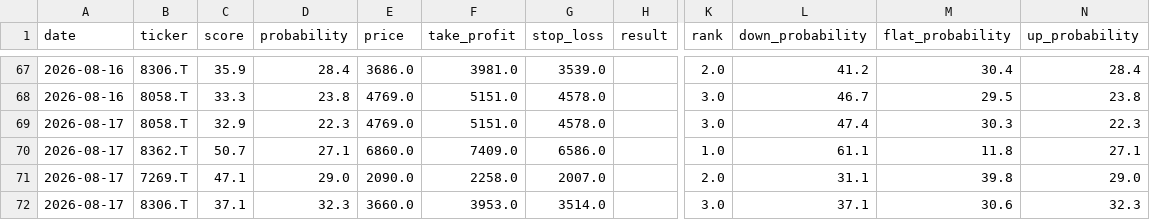
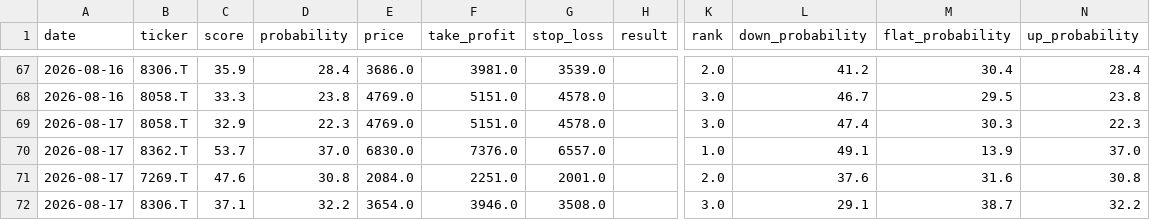
Before and after one commit to aifuu/stock-ai, a CSV file: prediction_history.csv, drawn as a sheet; only a part is shown, gaps mark what is left out; the diff names each change by its address in the sheet, - before the commit and + after, or states it on an @@ line.

```diff
--- a/prediction_history.csv
+++ b/prediction_history.csv
-C70 (score): 50.7
+C70 (score): 53.7
-D70 (probability): 27.1
+D70 (probability): 37.0
-E70 (price): 6860.0
+E70 (price): 6830.0
-F70 (take_profit): 7409.0
+F70 (take_profit): 7376.0
-G70 (stop_loss): 6586.0
+G70 (stop_loss): 6557.0
-L70 (down_probability): 61.1
+L70 (down_probability): 49.1
-M70 (flat_probability): 11.8
+M70 (flat_probability): 13.9
-N70 (up_probability): 27.1
+N70 (up_probability): 37.0
-C71 (score): 47.1
+C71 (score): 47.6
-D71 (probability): 29.0
+D71 (probability): 30.8
-E71 (price): 2090.0
+E71 (price): 2084.0
-F71 (take_profit): 2258.0
+F71 (take_profit): 2251.0
-G71 (stop_loss): 2007.0
+G71 (stop_loss): 2001.0
-L71 (down_probability): 31.1
+L71 (down_probability): 37.6
-M71 (flat_probability): 39.8
+M71 (flat_probability): 31.6
-N71 (up_probability): 29.0
+N71 (up_probability): 30.8
-D72 (probability): 32.3
+D72 (probability): 32.2
-E72 (price): 3660.0
+E72 (price): 3654.0
-F72 (take_profit): 3953.0
+F72 (take_profit): 3946.0
-G72 (stop_loss): 3514.0
+G72 (stop_loss): 3508.0
-L72 (down_probability): 37.1
+L72 (down_probability): 29.1
-M72 (flat_probability): 30.6
+M72 (flat_probability): 38.7
-N72 (up_probability): 32.3
+N72 (up_probability): 32.2
```
Also changed, not shown: 2 other files.
